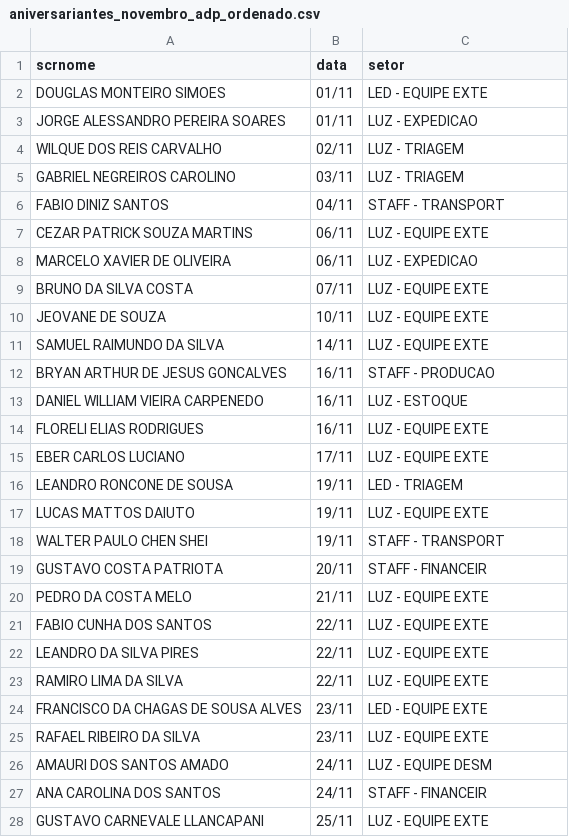
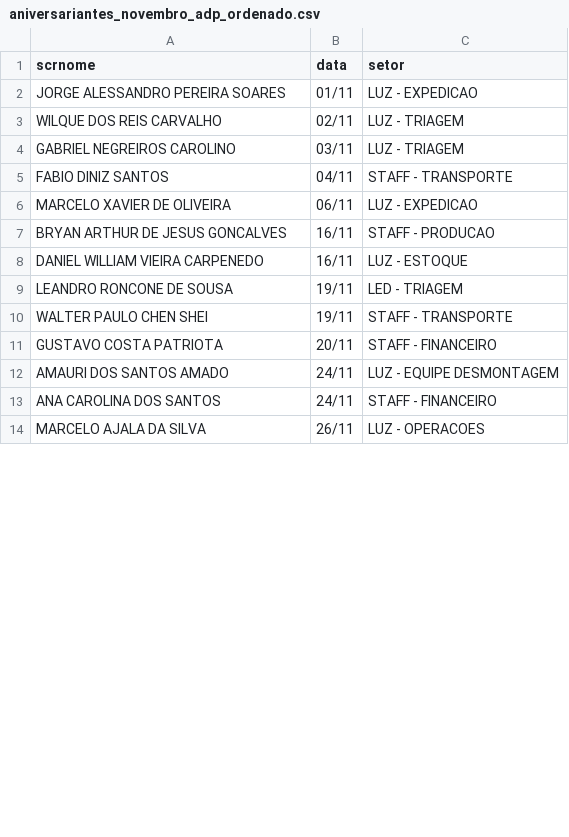
Before and after one commit to wikipay007/tvCorp, a CSV file: aniversariantes_novembro_adp_ordenado.csv, drawn as a sheet; only a part is shown; the shorter side is filled out with more unchanged rows; the diff covers the shown part only.

Commit message:
Fix typos in November birthdays CSV

```diff
--- a/aniversariantes_novembro_adp_ordenado.csv
+++ b/aniversariantes_novembro_adp_ordenado.csv
@@ -1,3 +1,2 @@
 scrnome;data;setor
-DOUGLAS MONTEIRO SIMOES;01/11;LED - EQUIPE EXTE
 JORGE ALESSANDRO PEREIRA SOARES;01/11;LUZ - EXPEDICAO
@@ -5,24 +4,10 @@ WILQUE DOS REIS CARVALHO;02/11;LUZ - TRIAGEM
 GABRIEL NEGREIROS CAROLINO;03/11;LUZ - TRIAGEM
-FABIO DINIZ SANTOS;04/11;STAFF - TRANSPORT
-CEZAR PATRICK SOUZA MARTINS;06/11;LUZ - EQUIPE EXTE
+FABIO DINIZ SANTOS;04/11;STAFF - TRANSPORTE
 MARCELO XAVIER DE OLIVEIRA;06/11;LUZ - EXPEDICAO
-BRUNO DA SILVA COSTA;07/11;LUZ - EQUIPE EXTE
-JEOVANE DE SOUZA;10/11;LUZ - EQUIPE EXTE
-SAMUEL RAIMUNDO DA SILVA;14/11;LUZ - EQUIPE EXTE
 BRYAN ARTHUR DE JESUS GONCALVES;16/11;STAFF - PRODUCAO
 DANIEL WILLIAM VIEIRA CARPENEDO;16/11;LUZ - ESTOQUE
-FLORELI ELIAS RODRIGUES;16/11;LUZ - EQUIPE EXTE
-EBER CARLOS LUCIANO;17/11;LUZ - EQUIPE EXTE
 LEANDRO RONCONE DE SOUSA;19/11;LED - TRIAGEM
-LUCAS MATTOS DAIUTO;19/11;LUZ - EQUIPE EXTE
-WALTER PAULO CHEN SHEI;19/11;STAFF - TRANSPORT
-GUSTAVO COSTA PATRIOTA;20/11;STAFF - FINANCEIR
-PEDRO DA COSTA MELO;21/11;LUZ - EQUIPE EXTE
-FABIO CUNHA DOS SANTOS;22/11;LUZ - EQUIPE EXTE
-LEANDRO DA SILVA PIRES;22/11;LUZ - EQUIPE EXTE
-RAMIRO LIMA DA SILVA;22/11;LUZ - EQUIPE EXTE
-FRANCISCO DA CHAGAS DE SOUSA ALVES;23/11;LED - EQUIPE EXTE
-RAFAEL RIBEIRO DA SILVA;23/11;LUZ - EQUIPE EXTE
-AMAURI DOS SANTOS AMADO;24/11;LUZ - EQUIPE DESM
-ANA CAROLINA DOS SANTOS;24/11;STAFF - FINANCEIR
-GUSTAVO CARNEVALE LLANCAPANI;25/11;LUZ - EQUIPE EXTE
+WALTER PAULO CHEN SHEI;19/11;STAFF - TRANSPORTE
+GUSTAVO COSTA PATRIOTA;20/11;STAFF - FINANCEIRO
+AMAURI DOS SANTOS AMADO;24/11;LUZ - EQUIPE DESMONTAGEM
+ANA CAROLINA DOS SANTOS;24/11;STAFF - FINANCEIRO
```
Also changed, not shown: 5 removed rows and 3 edited cells elsewhere in this file.
